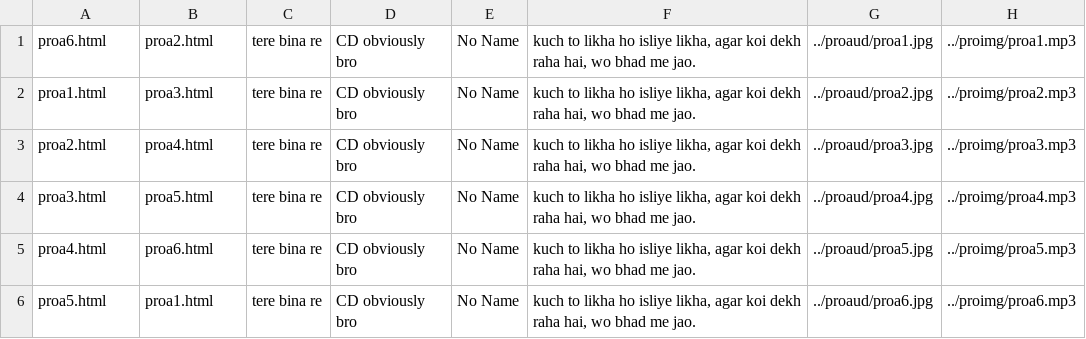
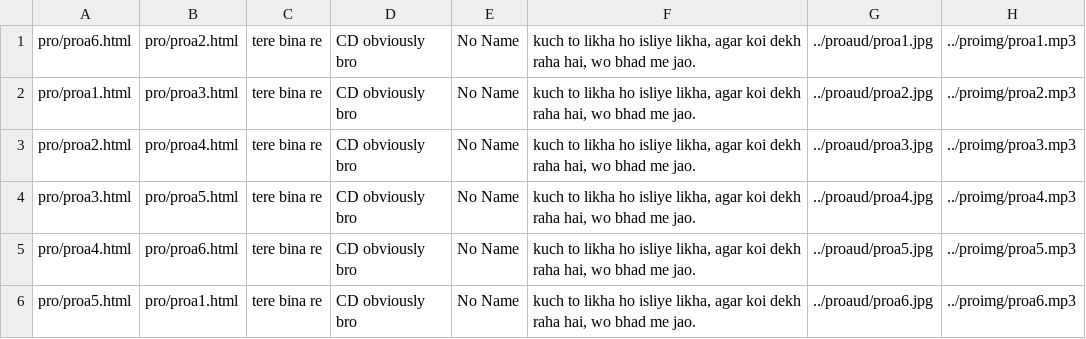
Before and after one commit to suhotraneel/technomadsmumbai, a CSV file: pro/theme1.csv, drawn as a sheet.

```diff
--- a/pro/theme1.csv
+++ b/pro/theme1.csv
@@ -1,6 +1,6 @@
-proa6.html,proa2.html,tere bina re,CD obviously bro,No Name,"kuch to likha ho isliye likha, agar koi dekh raha hai, wo bhad me jao.",../proaud/proa1.jpg,../proimg/proa1.mp3
-proa1.html,proa3.html,tere bina re,CD obviously bro,No Name,"kuch to likha ho isliye likha, agar koi dekh raha hai, wo bhad me jao.",../proaud/proa2.jpg,../proimg/proa2.mp3
-proa2.html,proa4.html,tere bina re,CD obviously bro,No Name,"kuch to likha ho isliye likha, agar koi dekh raha hai, wo bhad me jao.",../proaud/proa3.jpg,../proimg/proa3.mp3
-proa3.html,proa5.html,tere bina re,CD obviously bro,No Name,"kuch to likha ho isliye likha, agar koi dekh raha hai, wo bhad me jao.",../proaud/proa4.jpg,../proimg/proa4.mp3
-proa4.html,proa6.html,tere bina re,CD obviously bro,No Name,"kuch to likha ho isliye likha, agar koi dekh raha hai, wo bhad me jao.",../proaud/proa5.jpg,../proimg/proa5.mp3
-proa5.html,proa1.html,tere bina re,CD obviously bro,No Name,"kuch to likha ho isliye likha, agar koi dekh raha hai, wo bhad me jao.",../proaud/proa6.jpg,../proimg/proa6.mp3
+pro/proa6.html,pro/proa2.html,tere bina re,CD obviously bro,No Name,"kuch to likha ho isliye likha, agar koi dekh raha hai, wo bhad me jao.",../proaud/proa1.jpg,../proimg/proa1.mp3
+pro/proa1.html,pro/proa3.html,tere bina re,CD obviously bro,No Name,"kuch to likha ho isliye likha, agar koi dekh raha hai, wo bhad me jao.",../proaud/proa2.jpg,../proimg/proa2.mp3
+pro/proa2.html,pro/proa4.html,tere bina re,CD obviously bro,No Name,"kuch to likha ho isliye likha, agar koi dekh raha hai, wo bhad me jao.",../proaud/proa3.jpg,../proimg/proa3.mp3
+pro/proa3.html,pro/proa5.html,tere bina re,CD obviously bro,No Name,"kuch to likha ho isliye likha, agar koi dekh raha hai, wo bhad me jao.",../proaud/proa4.jpg,../proimg/proa4.mp3
+pro/proa4.html,pro/proa6.html,tere bina re,CD obviously bro,No Name,"kuch to likha ho isliye likha, agar koi dekh raha hai, wo bhad me jao.",../proaud/proa5.jpg,../proimg/proa5.mp3
+pro/proa5.html,pro/proa1.html,tere bina re,CD obviously bro,No Name,"kuch to likha ho isliye likha, agar koi dekh raha hai, wo bhad me jao.",../proaud/proa6.jpg,../proimg/proa6.mp3
```
